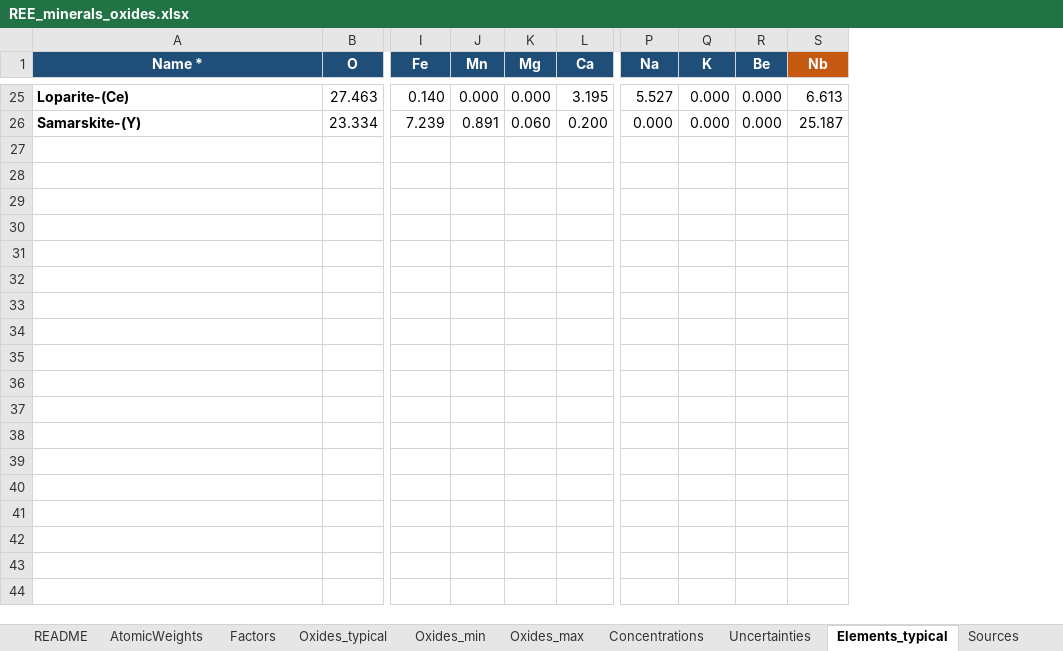
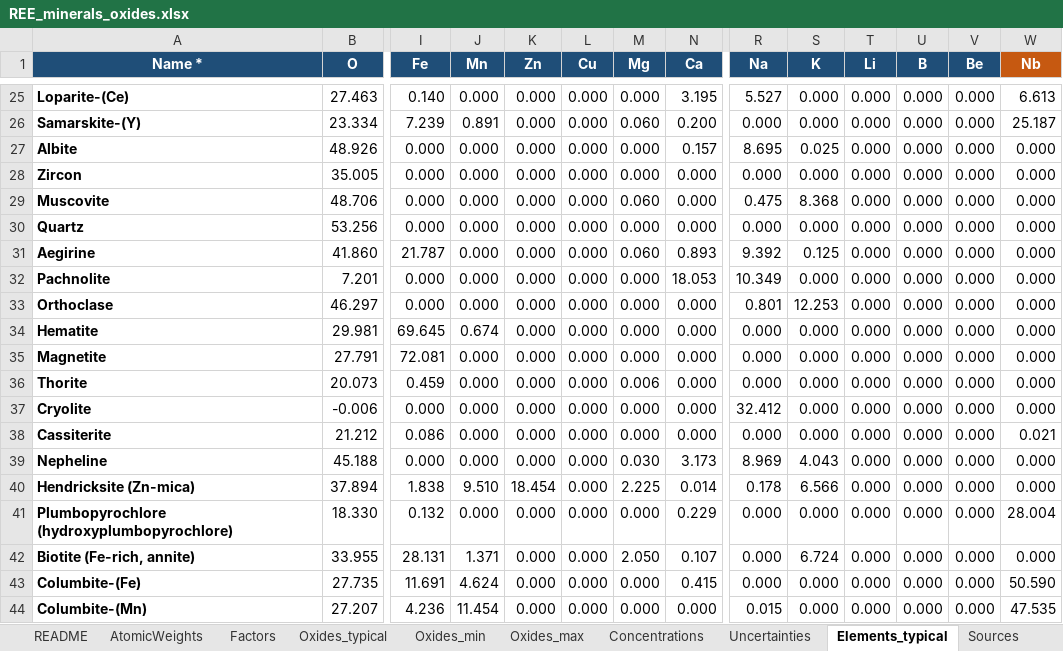
Before and after one commit to Daveboarder/Spectroscopic-Foundation-model, an Excel workbook: external_data/Source/REE_minerals_oxides.xlsx, sheet Elements_typical, drawn as a sheet; only a part is shown, gaps mark what is left out; values as stored, in another font and other column widths than the file's, no borders; rows hold the shown columns only; the diff covers the shown part only; the diff names each change by its address in the sheet, - before the commit and + after, or states it on an @@ line.

```diff
--- a/external_data/Source/REE_minerals_oxides.xlsx (sheet Elements_typical)
+++ b/external_data/Source/REE_minerals_oxides.xlsx (sheet Elements_typical)
+column K (Zn), rows 25-26: 0.000 | 0.000
+column L (Cu), rows 25-26: 0.000 | 0.000
+column T (Li), rows 25-26: 0.000 | 0.000
+column U (B), rows 25-26: 0.000 | 0.000
+row 27: Albite | 48.926 | 0.000 | 0.000 | 0.000 | 0.000 | 0.000 | 0.157 | 8.695 | 0.025 | 0.000 | 0.000 | 0.000 | 0.000
+row 28: Zircon | 35.005 | 0.000 | 0.000 | 0.000 | 0.000 | 0.000 | 0.000 | 0.000 | 0.000 | 0.000 | 0.000 | 0.000 | 0.000
+row 29: Muscovite | 48.706 | 0.000 | 0.000 | 0.000 | 0.000 | 0.060 | 0.000 | 0.475 | 8.368 | 0.000 | 0.000 | 0.000 | 0.000
+row 30: Quartz | 53.256 | 0.000 | 0.000 | 0.000 | 0.000 | 0.000 | 0.000 | 0.000 | 0.000 | 0.000 | 0.000 | 0.000 | 0.000
+row 31: Aegirine | 41.860 | 21.787 | 0.000 | 0.000 | 0.000 | 0.060 | 0.893 | 9.392 | 0.125 | 0.000 | 0.000 | 0.000 | 0.000
+row 32: Pachnolite | 7.201 | 0.000 | 0.000 | 0.000 | 0.000 | 0.000 | 18.053 | 10.349 | 0.000 | 0.000 | 0.000 | 0.000 | 0.000
+row 33: Orthoclase | 46.297 | 0.000 | 0.000 | 0.000 | 0.000 | 0.000 | 0.000 | 0.801 | 12.253 | 0.000 | 0.000 | 0.000 | 0.000
+row 34: Hematite | 29.981 | 69.645 | 0.674 | 0.000 | 0.000 | 0.000 | 0.000 | 0.000 | 0.000 | 0.000 | 0.000 | 0.000 | 0.000
+row 35: Magnetite | 27.791 | 72.081 | 0.000 | 0.000 | 0.000 | 0.000 | 0.000 | 0.000 | 0.000 | 0.000 | 0.000 | 0.000 | 0.000
+row 36: Thorite | 20.073 | 0.459 | 0.000 | 0.000 | 0.000 | 0.006 | 0.000 | 0.000 | 0.000 | 0.000 | 0.000 | 0.000 | 0.000
+row 37: Cryolite | -0.006 | 0.000 | 0.000 | 0.000 | 0.000 | 0.000 | 0.000 | 32.412 | 0.000 | 0.000 | 0.000 | 0.000 | 0.000
+row 38: Cassiterite | 21.212 | 0.086 | 0.000 | 0.000 | 0.000 | 0.000 | 0.000 | 0.000 | 0.000 | 0.000 | 0.000 | 0.000 | 0.021
+row 39: Nepheline | 45.188 | 0.000 | 0.000 | 0.000 | 0.000 | 0.030 | 3.173 | 8.969 | 4.043 | 0.000 | 0.000 | 0.000 | 0.000
+row 40: Hendricksite (Zn-mica) | 37.894 | 1.838 | 9.510 | 18.454 | 0.000 | 2.225 | 0.014 | 0.178 | 6.566 | 0.000 | 0.000 | 0.000 | 0.000
+row 41: Plumbopyrochlore (hydroxyplumbopyrochlore) | 18.330 | 0.132 | 0.000 | 0.000 | 0.000 | 0.000 | 0.229 | 0.000 | 0.000 | 0.000 | 0.000 | 0.000 | 28.004
+row 42: Biotite (Fe-rich, annite) | 33.955 | 28.131 | 1.371 | 0.000 | 0.000 | 2.050 | 0.107 | 0.000 | 6.724 | 0.000 | 0.000 | 0.000 | 0.000
+row 43: Columbite-(Fe) | 27.735 | 11.691 | 4.624 | 0.000 | 0.000 | 0.000 | 0.415 | 0.000 | 0.000 | 0.000 | 0.000 | 0.000 | 50.590
+row 44: Columbite-(Mn) | 27.207 | 4.236 | 11.454 | 0.000 | 0.000 | 0.000 | 0.000 | 0.015 | 0.000 | 0.000 | 0.000 | 0.000 | 47.535
```
Also changed, not shown: 19 added rows elsewhere in this sheet, sheet Concentrations, sheet Uncertainties, sheet Oxides_min, sheet Oxides_max, sheet Oxides_typical, sheet Sources, 2 more sheets, formulas that keep their value, 25 other files.
